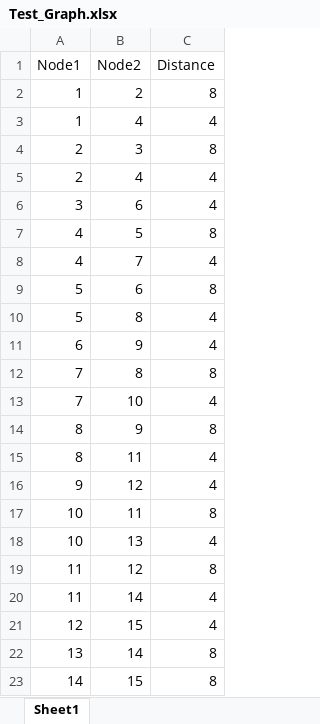
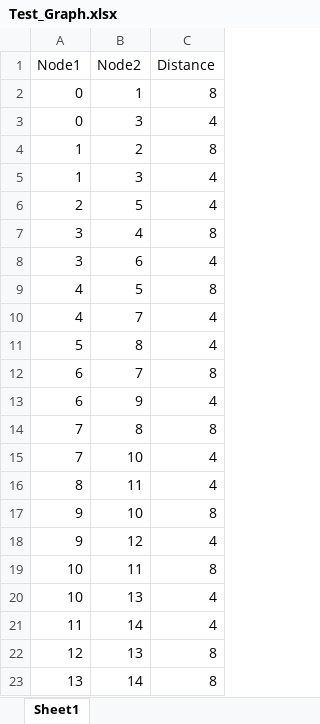
Before and after one commit to Rebecca-lee345/ACO_Example, an Excel workbook: Input data/Test_Graph.xlsx, sheet Sheet1, drawn as a sheet; values as stored, in another font and other column widths than the file's, no borders; removed rows and columns are numbered as before the commit, all else as after; the diff names each change by its address in the sheet, - before the commit and + after, or states it on an @@ line.

Commit message:
Add files via upload

```diff
--- a/Input data/Test_Graph.xlsx (sheet Sheet1)
+++ b/Input data/Test_Graph.xlsx (sheet Sheet1)
+row 2: 0 | 1 | 8
+row 3: 0 | 3 | 4
-B5 (Node2): 4
+B5 (Node2): 3
-row 4: 2 | 3 | 8
-B6 (Node2): 4
+B6 (Node2): 5
+row 7: 3 | 4 | 8
-row 9: 5 | 6 | 8
+row 12: 6 | 7 | 8
-row 14: 8 | 9 | 8
+row 17: 9 | 10 | 8
-row 19: 11 | 12 | 8
-B22 (Node2): 15
+B22 (Node2): 13
-C22 (Distance): 4
+C22 (Distance): 8
-row 23: 14 | 15 | 8
```
